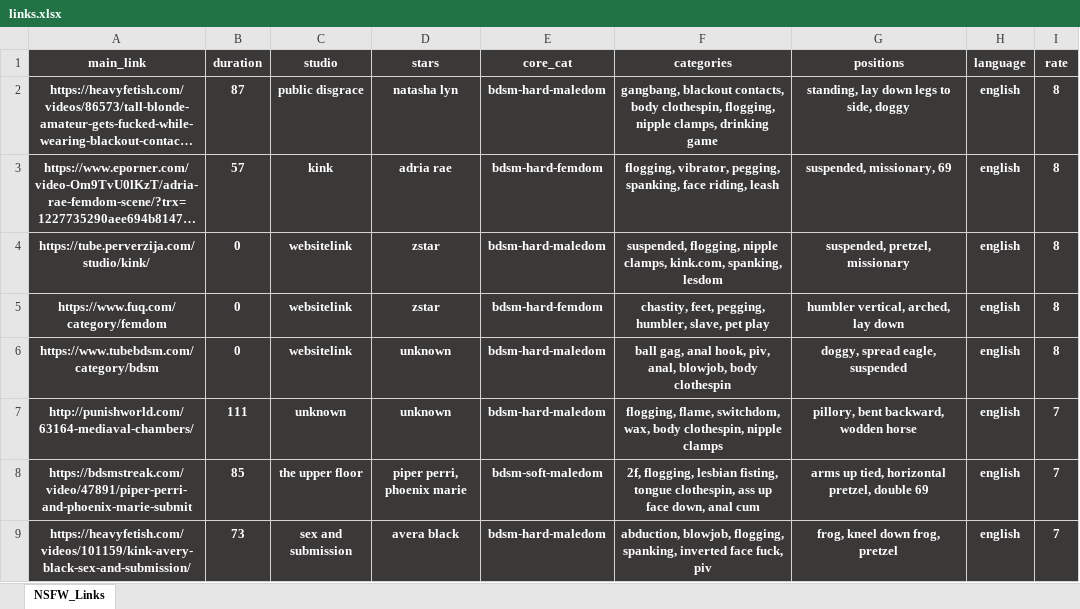
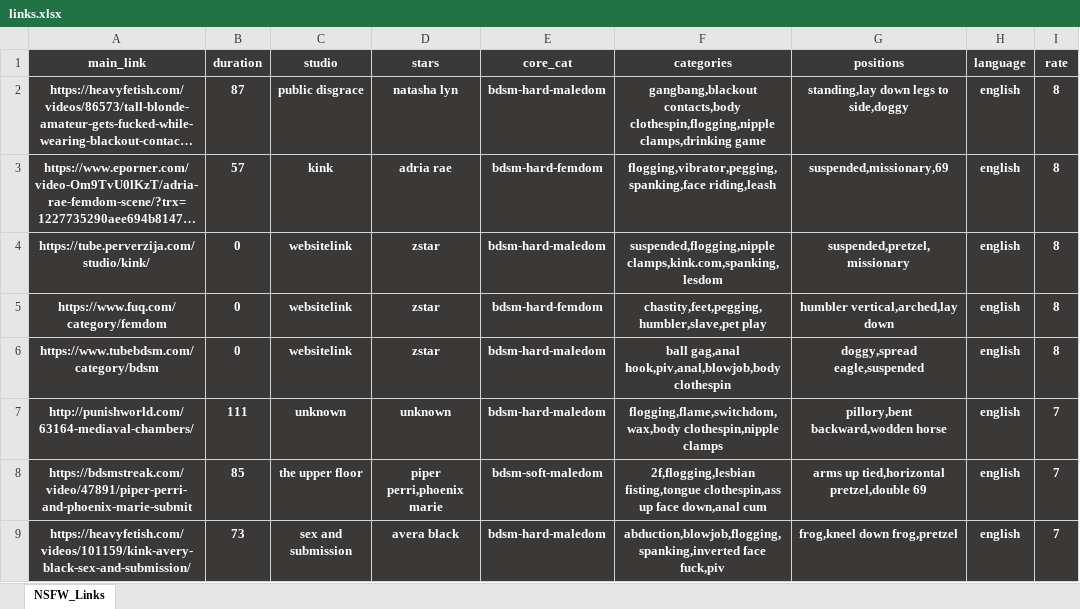
Before and after one commit to winnercoco/linkboardv2, an Excel workbook: data/links.xlsx, sheet NSFW_Links, drawn as a sheet; only a part is shown; long unchanged cells end in …; values as stored, in another font and other column widths than the file's, no borders; conditional formats not drawn; the diff covers the shown part only; the diff names each change by its address in the sheet, - before the commit and + after, or states it on an @@ line.

```diff
--- a/data/links.xlsx (sheet NSFW_Links)
+++ b/data/links.xlsx (sheet NSFW_Links)
-F2 (categories): gangbang, blackout contacts, body clothespin, flogging, nipple clamps, drinking game
+F2 (categories): gangbang,blackout contacts,body clothespin,flogging,nipple clamps,drinking game
-G2 (positions): standing, lay down legs to side, doggy
+G2 (positions): standing,lay down legs to side,doggy
-F3 (categories): flogging, vibrator, pegging, spanking, face riding, leash
+F3 (categories): flogging,vibrator,pegging,spanking,face riding,leash
-G3 (positions): suspended, missionary, 69
+G3 (positions): suspended,missionary,69
-F4 (categories): suspended, flogging, nipple clamps, kink.com, spanking, lesdom
+F4 (categories): suspended,flogging,nipple clamps,kink.com,spanking,lesdom
-G4 (positions): suspended, pretzel, missionary
+G4 (positions): suspended,pretzel,missionary
-F5 (categories): chastity, feet, pegging, humbler, slave, pet play
+F5 (categories): chastity,feet,pegging,humbler,slave,pet play
-G5 (positions): humbler vertical, arched, lay down
+G5 (positions): humbler vertical,arched,lay down
-D6 (stars): unknown
+D6 (stars): zstar
-F6 (categories): ball gag, anal hook, piv, anal, blowjob, body clothespin
+F6 (categories): ball gag,anal hook,piv,anal,blowjob,body clothespin
-G6 (positions): doggy, spread eagle, suspended
+G6 (positions): doggy,spread eagle,suspended
-F7 (categories): flogging, flame, switchdom, wax, body clothespin, nipple clamps
+F7 (categories): flogging,flame,switchdom,wax,body clothespin,nipple clamps
-G7 (positions): pillory, bent backward, wodden horse
+G7 (positions): pillory,bent backward,wodden horse
-D8 (stars): piper perri, phoenix marie
+D8 (stars): piper perri,phoenix marie
-F8 (categories): 2f, flogging, lesbian fisting, tongue clothespin, ass up face down, anal cum
+F8 (categories): 2f,flogging,lesbian fisting,tongue clothespin,ass up face down,anal cum
-G8 (positions): arms up tied, horizontal pretzel, double 69
+G8 (positions): arms up tied,horizontal pretzel,double 69
-F9 (categories): abduction, blowjob, flogging, spanking, inverted face fuck, piv
+F9 (categories): abduction,blowjob,flogging,spanking,inverted face fuck,piv
-G9 (positions): frog, kneel down frog, pretzel
+G9 (positions): frog,kneel down frog,pretzel
```
Also changed, not shown: 6 added rows, 6 removed rows and 270 edited cells elsewhere in this sheet, formulas that keep their value, data/master_links.xlsx, 7 other files.
